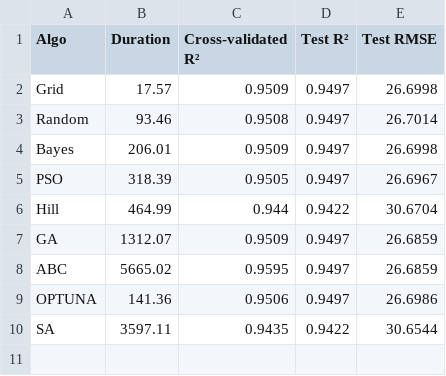
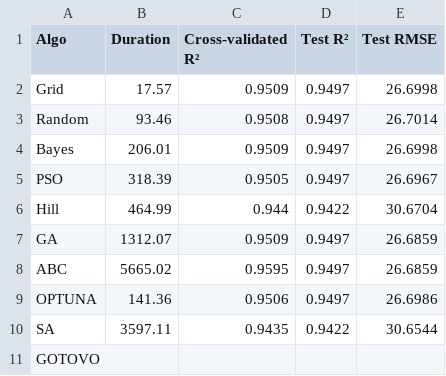
Before and after one commit to IvanNikolovBT/Optimizers-Experiments, a CSV file: Random Forest_5_results.csv, drawn as a sheet; the diff names each change by its address in the sheet, - before the commit and + after, or states it on an @@ line.

```diff
--- a/Random Forest_5_results.csv
+++ b/Random Forest_5_results.csv
+row 11: GOTOVO
```
Also changed, not shown: Random Forest_10_results.csv, Random Forest_7_results.csv, 14 other files.
